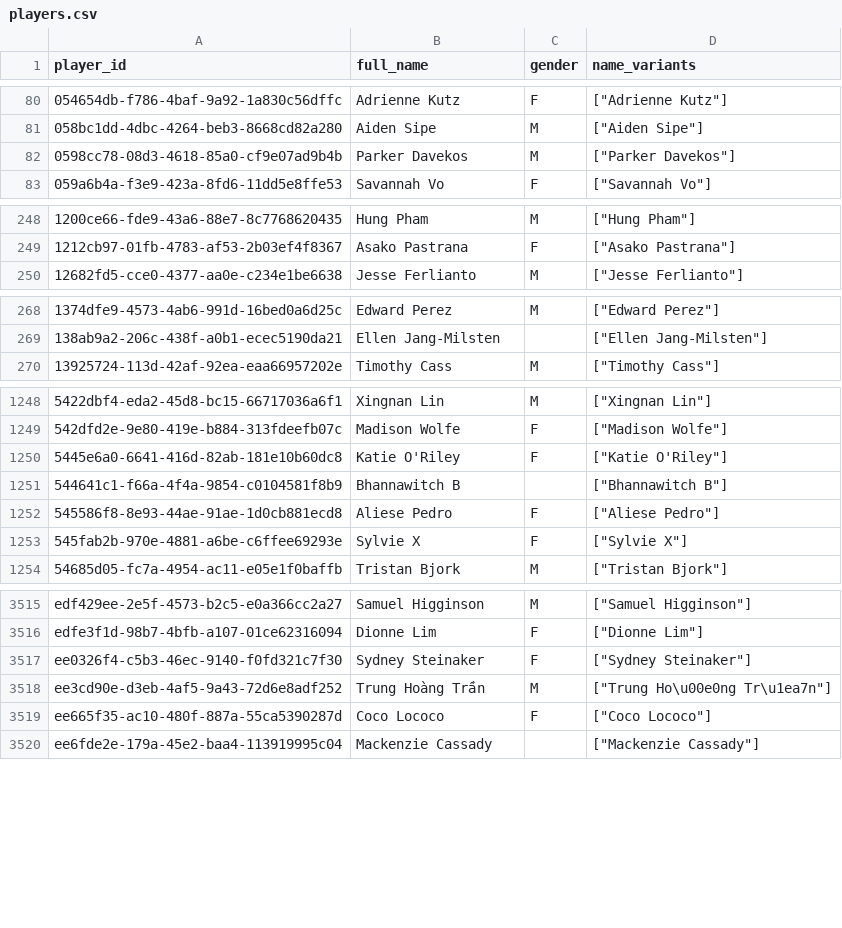
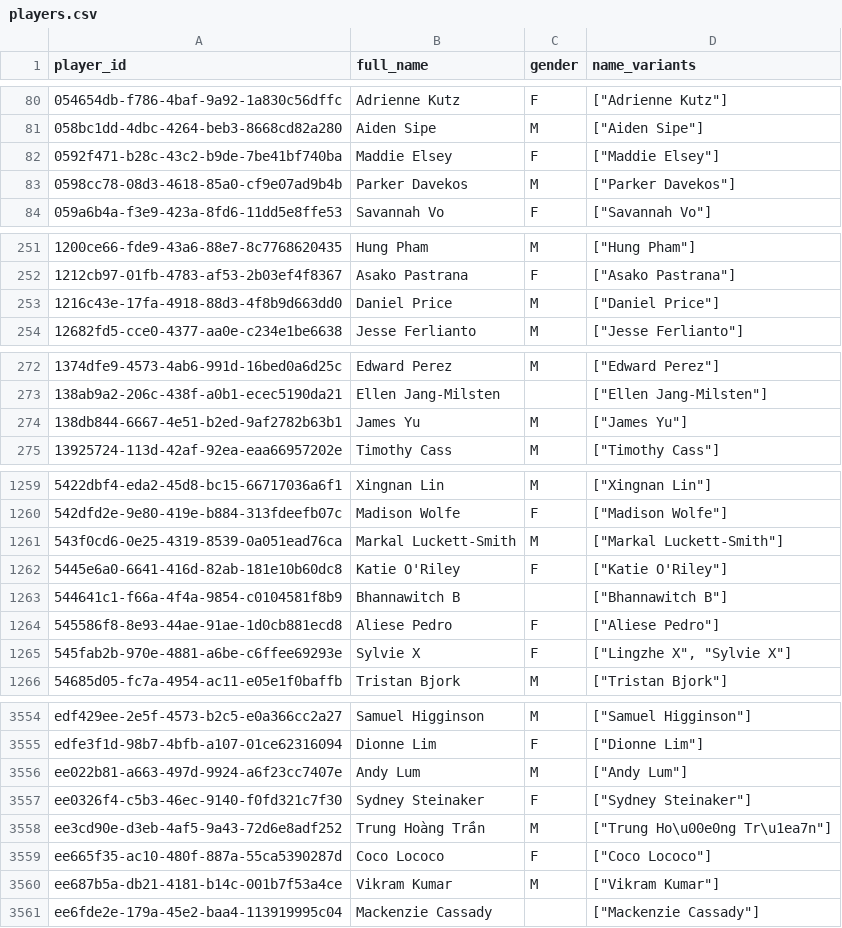
Before and after one commit to chad-murphy-data/pickleball, a CSV file: data/players.csv, drawn as a sheet; only a part is shown, gaps mark what is left out; the diff covers the shown part only.

```diff
--- a/data/players.csv
+++ b/data/players.csv
@@ -81,2 +81,3 @@ player_id,full_name,gender,name_variants
 058bc1dd-4dbc-4264-beb3-8668cd82a280,Aiden Sipe,M,"[""Aiden Sipe""]"
+0592f471-b28c-43c2-b9de-7be41bf740ba,Maddie Elsey,F,"[""Maddie Elsey""]"
 0598cc78-08d3-4618-85a0-cf9e07ad9b4b,Parker Davekos,M,"[""Parker Davekos""]"
@@ -249,2 +252,3 @@ player_id,full_name,gender,name_variants
 1212cb97-01fb-4783-af53-2b03ef4f8367,Asako Pastrana,F,"[""Asako Pastrana""]"
+1216c43e-17fa-4918-88d3-4f8b9d663dd0,Daniel Price,M,"[""Daniel Price""]"
 12682fd5-cce0-4377-aa0e-c234e1be6638,Jesse Ferlianto,M,"[""Jesse Ferlianto""]"
@@ -269,2 +273,3 @@ player_id,full_name,gender,name_variants
 138ab9a2-206c-438f-a0b1-ecec5190da21,Ellen Jang-Milsten,,"[""Ellen Jang-Milsten""]"
+138db844-6667-4e51-b2ed-9af2782b63b1,James Yu,M,"[""James Yu""]"
 13925724-113d-42af-92ea-eaa66957202e,Timothy Cass,M,"[""Timothy Cass""]"
@@ -1249,2 +1260,3 @@ player_id,full_name,gender,name_variants
 542dfd2e-9e80-419e-b884-313fdeefb07c,Madison Wolfe,F,"[""Madison Wolfe""]"
+543f0cd6-0e25-4319-8539-0a051ead76ca,Markal Luckett-Smith,M,"[""Markal Luckett-Smith""]"
 5445e6a0-6641-416d-82ab-181e10b60dc8,Katie O'Riley,F,"[""Katie O'Riley""]"
@@ -1252,3 +1264,3 @@ player_id,full_name,gender,name_variants
 545586f8-8e93-44ae-91ae-1d0cb881ecd8,Aliese Pedro,F,"[""Aliese Pedro""]"
-545fab2b-970e-4881-a6be-c6ffee69293e,Sylvie X,F,"[""Sylvie X""]"
+545fab2b-970e-4881-a6be-c6ffee69293e,Sylvie X,F,"[""Lingzhe X"", ""Sylvie X""]"
 54685d05-fc7a-4954-ac11-e05e1f0baffb,Tristan Bjork,M,"[""Tristan Bjork""]"
@@ -3516,2 +3555,3 @@ edf429ee-2e5f-4573-b2c5-e0a366cc2a27,Samuel Higginson,M,"[""Samuel Higginson""]"
 edfe3f1d-98b7-4bfb-a107-01ce62316094,Dionne Lim,F,"[""Dionne Lim""]"
+ee022b81-a663-497d-9924-a6f23cc7407e,Andy Lum,M,"[""Andy Lum""]"
 ee0326f4-c5b3-46ec-9140-f0fd321c7f30,Sydney Steinaker,F,"[""Sydney Steinaker""]"
@@ -3519,2 +3559,3 @@ ee3cd90e-d3eb-4af5-9a43-72d6e8adf252,Trung Hoàng Trần,M,"[""Trung Ho\u00e0ng
 ee665f35-ac10-480f-887a-55ca5390287d,Coco Lococo,F,"[""Coco Lococo""]"
+ee687b5a-db21-4181-b14c-001b7f53a4ce,Vikram Kumar,M,"[""Vikram Kumar""]"
 ee6fde2e-179a-45e2-baa4-113919995c04,Mackenzie Cassady,,"[""Mackenzie Cassady""]"
```
Also changed, not shown: 37 added rows and 4 edited cells elsewhere in this file, data/dreambreakers.csv, data/dropped.csv, 5 other files.
